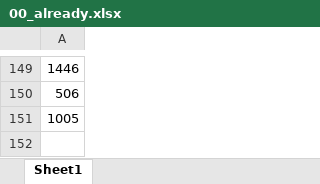
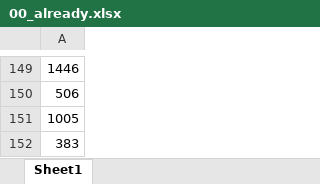
Before and after one commit to zwexcelwang/DataStructure, an Excel workbook: leetcode/00_already.xlsx, sheet Sheet1, drawn as a sheet; only a part is shown, gaps mark what is left out; values as stored, in another font and other column widths than the file's, no borders; the diff names each change by its address in the sheet, - before the commit and + after, or states it on an @@ line.

```diff
--- a/leetcode/00_already.xlsx (sheet Sheet1)
+++ b/leetcode/00_already.xlsx (sheet Sheet1)
+row 152: 383
```
Also changed, not shown: 1 other file.
